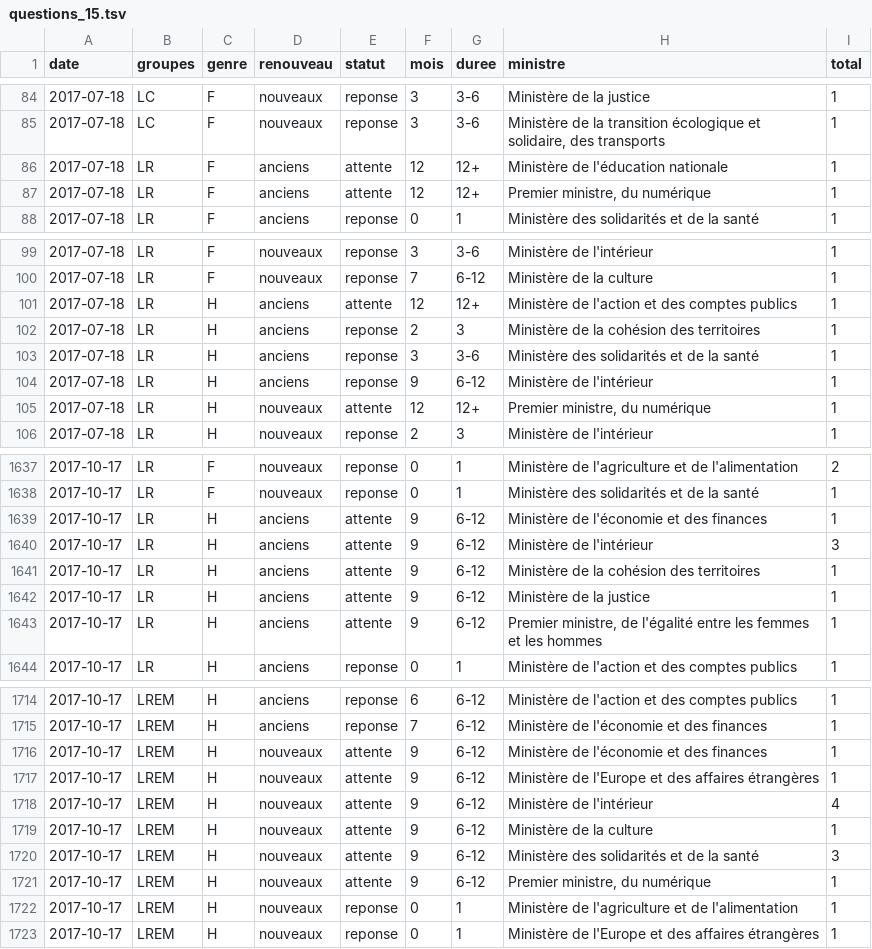
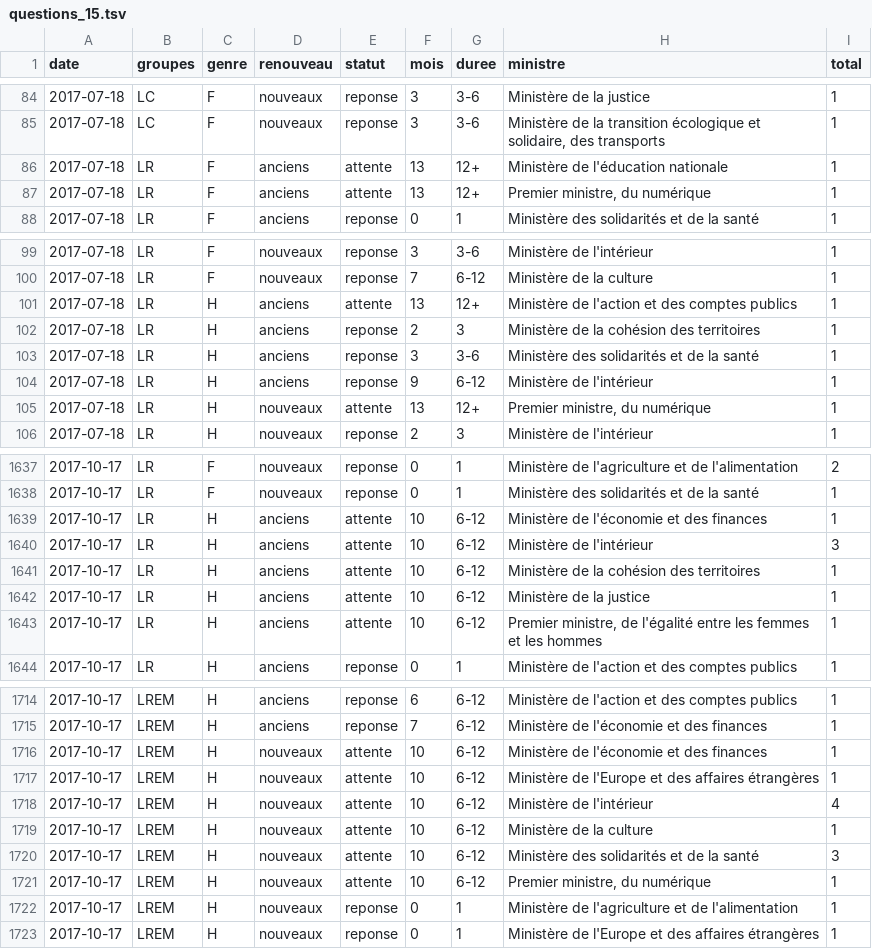
Before and after one commit to RouxRC/parole, a TSV file: data/questions_15.tsv, drawn as a sheet; only a part is shown, gaps mark what is left out; the diff covers the shown part only.

Commit message:
autoupdate LEG15

```diff
--- a/data/questions_15.tsv
+++ b/data/questions_15.tsv
@@ -85,4 +85,4 @@ date	groupes	genre	renouveau	statut	mois	duree	ministre	total
 2017-07-18	LC	F	nouveaux	reponse	3	3-6	Ministère de la transition écologique et solidaire, des transports	1
-2017-07-18	LR	F	anciens	attente	12	12+	Ministère de l'éducation nationale	1
-2017-07-18	LR	F	anciens	attente	12	12+	Premier ministre, du numérique	1
+2017-07-18	LR	F	anciens	attente	13	12+	Ministère de l'éducation nationale	1
+2017-07-18	LR	F	anciens	attente	13	12+	Premier ministre, du numérique	1
 2017-07-18	LR	F	anciens	reponse	0	1	Ministère des solidarités et de la santé	1
@@ -100,3 +100,3 @@ date	groupes	genre	renouveau	statut	mois	duree	ministre	total
 2017-07-18	LR	F	nouveaux	reponse	7	6-12	Ministère de la culture	1
-2017-07-18	LR	H	anciens	attente	12	12+	Ministère de l'action et des comptes publics	1
+2017-07-18	LR	H	anciens	attente	13	12+	Ministère de l'action et des comptes publics	1
 2017-07-18	LR	H	anciens	reponse	2	3	Ministère de la cohésion des territoires	1
@@ -104,3 +104,3 @@ date	groupes	genre	renouveau	statut	mois	duree	ministre	total
 2017-07-18	LR	H	anciens	reponse	9	6-12	Ministère de l'intérieur	1
-2017-07-18	LR	H	nouveaux	attente	12	12+	Premier ministre, du numérique	1
+2017-07-18	LR	H	nouveaux	attente	13	12+	Premier ministre, du numérique	1
 2017-07-18	LR	H	nouveaux	reponse	2	3	Ministère de l'intérieur	1
@@ -1638,7 +1638,7 @@ date	groupes	genre	renouveau	statut	mois	duree	ministre	total
 2017-10-17	LR	F	nouveaux	reponse	0	1	Ministère des solidarités et de la santé	1
-2017-10-17	LR	H	anciens	attente	9	6-12	Ministère de l'économie et des finances	1
-2017-10-17	LR	H	anciens	attente	9	6-12	Ministère de l'intérieur	3
-2017-10-17	LR	H	anciens	attente	9	6-12	Ministère de la cohésion des territoires	1
-2017-10-17	LR	H	anciens	attente	9	6-12	Ministère de la justice	1
-2017-10-17	LR	H	anciens	attente	9	6-12	Premier ministre, de l'égalité entre les femmes et les hommes	1
+2017-10-17	LR	H	anciens	attente	10	6-12	Ministère de l'économie et des finances	1
+2017-10-17	LR	H	anciens	attente	10	6-12	Ministère de l'intérieur	3
+2017-10-17	LR	H	anciens	attente	10	6-12	Ministère de la cohésion des territoires	1
+2017-10-17	LR	H	anciens	attente	10	6-12	Ministère de la justice	1
+2017-10-17	LR	H	anciens	attente	10	6-12	Premier ministre, de l'égalité entre les femmes et les hommes	1
 2017-10-17	LR	H	anciens	reponse	0	1	Ministère de l'action et des comptes publics	1
@@ -1715,8 +1715,8 @@ date	groupes	genre	renouveau	statut	mois	duree	ministre	total
 2017-10-17	LREM	H	anciens	reponse	7	6-12	Ministère de l'économie et des finances	1
-2017-10-17	LREM	H	nouveaux	attente	9	6-12	Ministère de l'économie et des finances	1
-2017-10-17	LREM	H	nouveaux	attente	9	6-12	Ministère de l'Europe et des affaires étrangères	1
-2017-10-17	LREM	H	nouveaux	attente	9	6-12	Ministère de l'intérieur	4
-2017-10-17	LREM	H	nouveaux	attente	9	6-12	Ministère de la culture	1
-2017-10-17	LREM	H	nouveaux	attente	9	6-12	Ministère des solidarités et de la santé	3
-2017-10-17	LREM	H	nouveaux	attente	9	6-12	Premier ministre, du numérique	1
+2017-10-17	LREM	H	nouveaux	attente	10	6-12	Ministère de l'économie et des finances	1
+2017-10-17	LREM	H	nouveaux	attente	10	6-12	Ministère de l'Europe et des affaires étrangères	1
+2017-10-17	LREM	H	nouveaux	attente	10	6-12	Ministère de l'intérieur	4
+2017-10-17	LREM	H	nouveaux	attente	10	6-12	Ministère de la culture	1
+2017-10-17	LREM	H	nouveaux	attente	10	6-12	Ministère des solidarités et de la santé	3
+2017-10-17	LREM	H	nouveaux	attente	10	6-12	Premier ministre, du numérique	1
 2017-10-17	LREM	H	nouveaux	reponse	0	1	Ministère de l'agriculture et de l'alimentation	1
```
Also changed, not shown: 10 edited cells elsewhere in this file.
